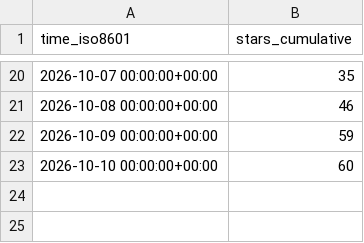
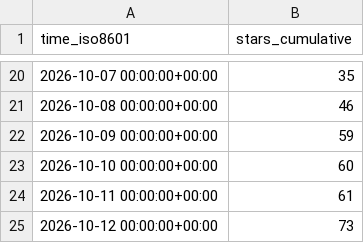
Before and after one commit to ANO3457/dex, a CSV file: exmergo/dex/ghrs-data/stargazers.csv, drawn as a sheet; only a part is shown, gaps mark what is left out.

```diff
--- a/exmergo/dex/ghrs-data/stargazers.csv
+++ b/exmergo/dex/ghrs-data/stargazers.csv
@@ -23 +23,3 @@ time_iso8601,stars_cumulative
 2026-10-10 00:00:00+00:00,60
+2026-10-11 00:00:00+00:00,61
+2026-10-12 00:00:00+00:00,73
```
Also changed, not shown: 1 other file.
